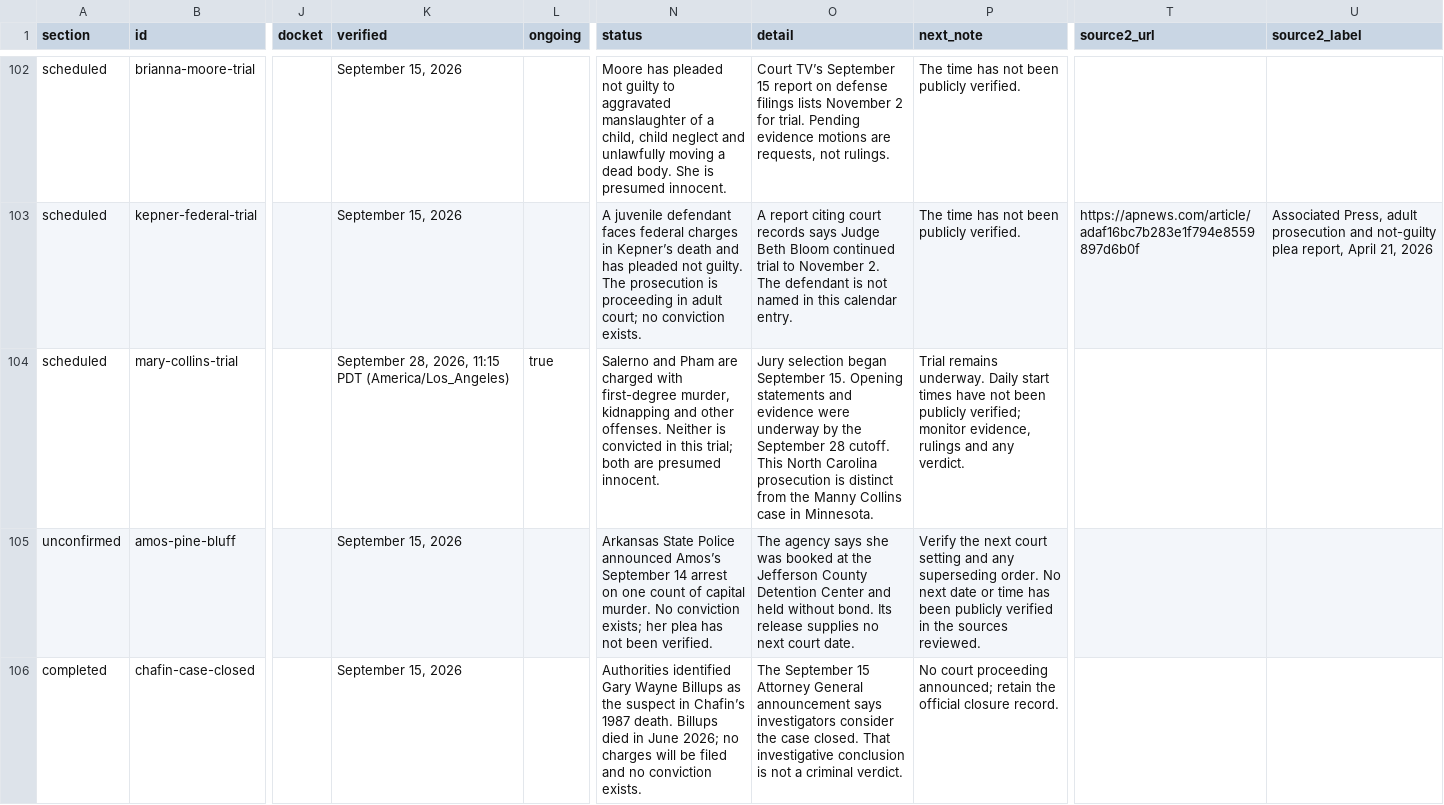
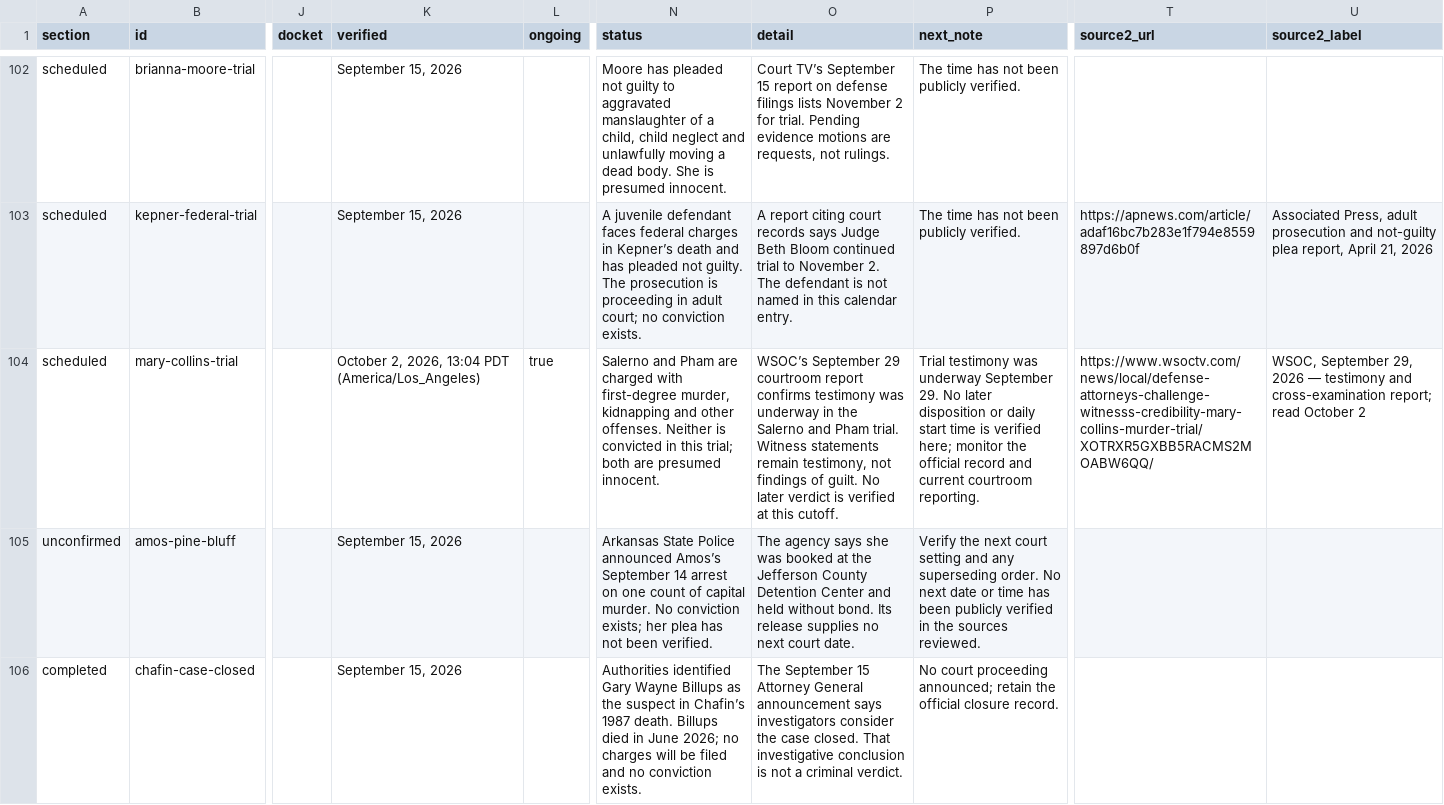
Before and after one commit to cassiancreed/cassiancreed-astro, a TSV file: src/data/court-calendar.tsv, drawn as a sheet; only a part is shown, gaps mark what is left out; the diff covers the shown part only; the diff names each change by its address in the sheet, - before the commit and + after, or states it on an @@ line.

Commit message:
Court Calendar: reconcile October 2 status and elapsed settings (#262)
* Reconcile elapsed Court settings and superseded Pike stay on October 2

* Remove superseded page-only sentencing note

* Reconcile Millete article with reported sentencing delay

* Preserve complete source file for October 2 correction batch

* Preserve complete source file for October 2 correction batch

* Preserve complete source file for October 2 correction batch

* Apply independent Court factual review corrections

* Apply independent Court factual review corrections

* Apply independent Court factual review corrections

* Deduplicate Court source review labels

```diff
--- a/src/data/court-calendar.tsv
+++ b/src/data/court-calendar.tsv
-K104 (verified): September 28, 2026, 11:15 PDT (America/Los_Angeles)
+K104 (verified): October 2, 2026, 13:04 PDT (America/Los_Angeles)
-O104 (detail): Jury selection began September 15. Opening statements and evidence were underway by the September 28 cutoff. This North Carolina prosecution is distinct from the Manny Collins case in Minnesota.
+O104 (detail): WSOC’s September 29 courtroom report confirms testimony was underway in the Salerno and Pham trial. Witness statements remain testimony, not findings of guilt. No later verdict is verified at this cutoff.
-P104 (next_note): Trial remains underway. Daily start times have not been publicly verified; monitor evidence, rulings and any verdict.
+P104 (next_note): Trial testimony was underway September 29. No later disposition or daily start time is verified here; monitor the official record and current courtroom reporting.
-T104 (source2_url): (empty)
+T104 (source2_url): https://www.wsoctv.com/news/local/defense-attorneys-challenge-witnesss-credibility-mary-collins-murder-trial/XOTRXR5GXBB5RACMS2MOABW6QQ/
-U104 (source2_label): (empty)
+U104 (source2_label): WSOC, September 29, 2026 — testimony and cross-examination report; read October 2
```
Also changed, not shown: 65 edited cells elsewhere in this file, 2 other files.
